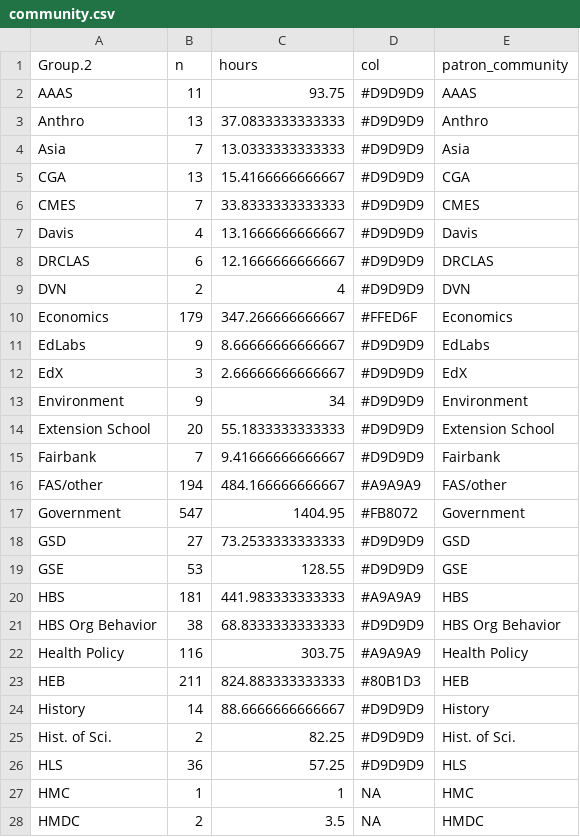
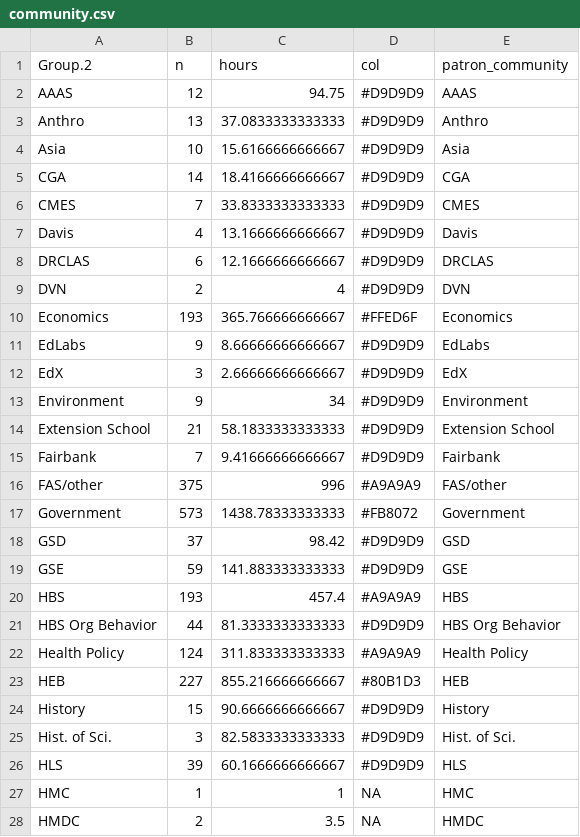
Before and after one commit to IQSS/iqss-metrics-dashboard, a CSV file: assets/data/dss/community.csv, drawn as a sheet; only a part is shown; the diff covers the shown part only.

```diff
--- a/assets/data/dss/community.csv
+++ b/assets/data/dss/community.csv
@@ -1,6 +1,6 @@
 "Group.2","n","hours","col","patron_community"
-"AAAS",11,93.75,"#D9D9D9","AAAS"
+"AAAS",12,94.75,"#D9D9D9","AAAS"
 "Anthro",13,37.0833333333333,"#D9D9D9","Anthro"
-"Asia",7,13.0333333333333,"#D9D9D9","Asia"
-"CGA",13,15.4166666666667,"#D9D9D9","CGA"
+"Asia",10,15.6166666666667,"#D9D9D9","Asia"
+"CGA",14,18.4166666666667,"#D9D9D9","CGA"
 "CMES",7,33.8333333333333,"#D9D9D9","CMES"
@@ -9,3 +9,3 @@
 "DVN",2,4,"#D9D9D9","DVN"
-"Economics",179,347.266666666667,"#FFED6F","Economics"
+"Economics",193,365.766666666667,"#FFED6F","Economics"
 "EdLabs",9,8.66666666666667,"#D9D9D9","EdLabs"
@@ -13,15 +13,15 @@
 "Environment",9,34,"#D9D9D9","Environment"
-"Extension School",20,55.1833333333333,"#D9D9D9","Extension School"
+"Extension School",21,58.1833333333333,"#D9D9D9","Extension School"
 "Fairbank",7,9.41666666666667,"#D9D9D9","Fairbank"
-"FAS/other",194,484.166666666667,"#A9A9A9","FAS/other"
-"Government",547,1404.95,"#FB8072","Government"
-"GSD",27,73.2533333333333,"#D9D9D9","GSD"
-"GSE",53,128.55,"#D9D9D9","GSE"
-"HBS",181,441.983333333333,"#A9A9A9","HBS"
-"HBS Org Behavior",38,68.8333333333333,"#D9D9D9","HBS Org Behavior"
-"Health Policy",116,303.75,"#A9A9A9","Health Policy"
-"HEB",211,824.883333333333,"#80B1D3","HEB"
-"History",14,88.6666666666667,"#D9D9D9","History"
-"Hist. of Sci.",2,82.25,"#D9D9D9","Hist. of Sci."
-"HLS",36,57.25,"#D9D9D9","HLS"
+"FAS/other",375,996,"#A9A9A9","FAS/other"
+"Government",573,1438.78333333333,"#FB8072","Government"
+"GSD",37,98.42,"#D9D9D9","GSD"
+"GSE",59,141.883333333333,"#D9D9D9","GSE"
+"HBS",193,457.4,"#A9A9A9","HBS"
+"HBS Org Behavior",44,81.3333333333333,"#D9D9D9","HBS Org Behavior"
+"Health Policy",124,311.833333333333,"#A9A9A9","Health Policy"
+"HEB",227,855.216666666667,"#80B1D3","HEB"
+"History",15,90.6666666666667,"#D9D9D9","History"
+"Hist. of Sci.",3,82.5833333333333,"#D9D9D9","Hist. of Sci."
+"HLS",39,60.1666666666667,"#D9D9D9","HLS"
 "HMC",1,1,NA,"HMC"
```
Also changed, not shown: 2 added rows and 22 edited cells elsewhere in this file, assets/data/dss/request_types.csv, assets/data/dss/timeseries_community_quarter.csv, 10 other files.
